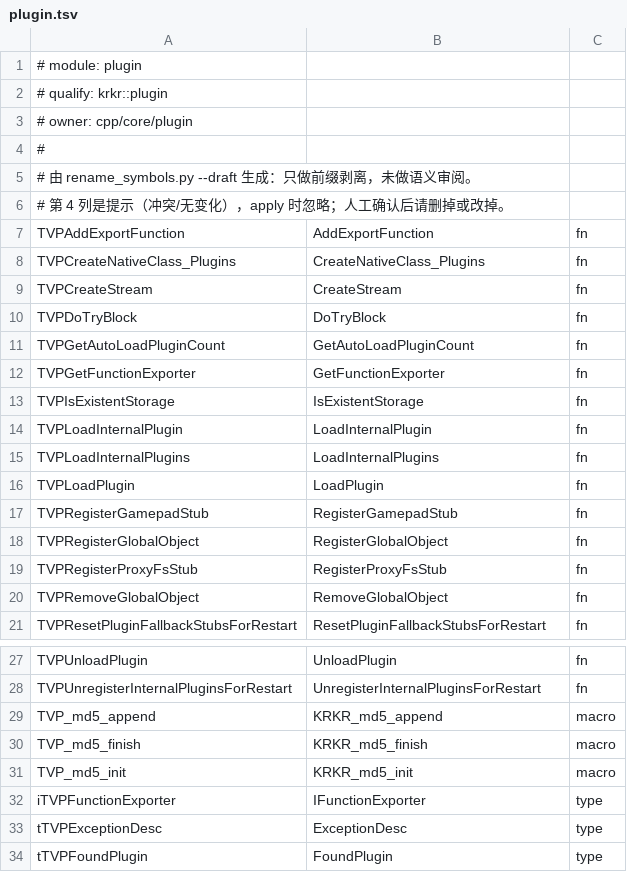
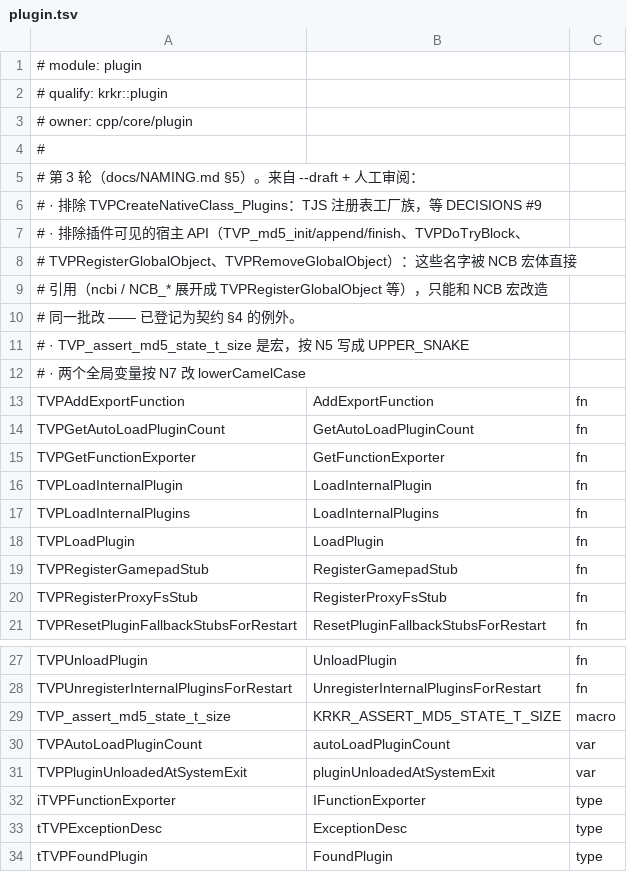
Before and after one commit to clevebitr/Krkr2Next, a TSV file: scripts/rename/maps/plugin.tsv, drawn as a sheet; only a part is shown, gaps mark what is left out; removed rows and columns are numbered as before the commit, all else as after; the diff names each change by its address in the sheet, - before the commit and + after, or states it on an @@ line.

Commit message:
refactor(plugin): 按命名契约改名（第 3 轮，23 符号 / 68 处）
插件管理函数 / 类型 / 宏：
  TVPLoadPlugin              -> krkr::plugin::LoadPlugin
  TVPUnloadPlugin            -> krkr::plugin::UnloadPlugin
  TVPSearchPluginsAt         -> krkr::plugin::SearchPluginsAt
  TVPGetFunctionExporter     -> krkr::plugin::GetFunctionExporter
  iTVPFunctionExporter       -> krkr::plugin::IFunctionExporter
  tTVPFoundPlugin            -> krkr::plugin::FoundPlugin
  TVP_assert_md5_state_t_size -> KRKR_ASSERT_MD5_STATE_T_SIZE
  TVPAutoLoadPluginCount     -> autoLoadPluginCount (N7)
  TVPPluginUnloadedAtSystemExit -> pluginUnloadedAtSystemExit (N7)
  等 23 个（映射见 scripts/rename/maps/plugin.tsv）

**插件 ABI 不改名，登记为契约 §4 例外**：TVP_malloc / TVP_free / ZLIB_* /
TVP_md5_* / TVPDoTryBlock / TVPRegisterGlobalObject / TVPRemoveGlobalObject
以及 tTVP{Try,Catch,Finally}BlockFunction。实测 cpp/plugins 里 0 处直接调用
TVP_malloc / TVPRegisterGlobalObject —— 它们全由 ncbi / NCB_* / TVP_TRY 宏展开
而来，名字事实上是**宏 ABI**，只能和 NCB 宏改造（11 个宏族）同批改。

TVPCreateNativeClass_Plugins 不动：TJS 注册表工厂族，等 DECISIONS #9 反转。

指标：plugin 遗留 49 -> 29（余下全部是上述例外 + 别的模块的符号），
桥接 65 -> 60。全仓合计 1101 -> 1080。

工具修正：删过渡 using 改成"只删本轮 map 里出现过的 old/new 名"——
原来删 owner 内全部 using krkr::plugin::X;，会把 TVP_malloc / ncbClassInfo
等 60 条还在用的桥接一起删掉，插件侧会直接编译失败。

未编译验证。

```diff
--- a/scripts/rename/maps/plugin.tsv
+++ b/scripts/rename/maps/plugin.tsv
-A5: # 由 rename_symbols.py --draft 生成：只做前缀剥离，未做语义审阅。
+A5: # 第 3 轮（docs/NAMING.md §5）。来自 --draft + 人工审阅：
-A6: # 第 4 列是提示（冲突/无变化），apply 时忽略；人工确认后请删掉或改掉。
+A6: # · 排除 TVPCreateNativeClass_Plugins：TJS 注册表工厂族，等 DECISIONS #9
+row 7: # · 排除插件可见的宿主 API（TVP_md5_init/append/finish、TVPDoTryBlock、
+row 8: # TVPRegisterGlobalObject、TVPRemoveGlobalObject）：这些名字被 NCB 宏体直接
+row 9: # 引用（ncbi / NCB_* 展开成 TVPRegisterGlobalObject 等），只能和 NCB 宏改造
+row 10: # 同一批改 —— 已登记为契约 §4 的例外。
+row 11: # · TVP_assert_md5_state_t_size 是宏，按 N5 写成 UPPER_SNAKE
+row 12: # · 两个全局变量按 N7 改 lowerCamelCase
-row 8: TVPCreateNativeClass_Plugins | CreateNativeClass_Plugins | fn
-row 9: TVPCreateStream | CreateStream | fn
-row 10: TVPDoTryBlock | DoTryBlock | fn
-row 13: TVPIsExistentStorage | IsExistentStorage | fn
-row 18: TVPRegisterGlobalObject | RegisterGlobalObject | fn
-row 20: TVPRemoveGlobalObject | RemoveGlobalObject | fn
-row 29: TVP_md5_append | KRKR_md5_append | macro
-row 30: TVP_md5_finish | KRKR_md5_finish | macro
-row 31: TVP_md5_init | KRKR_md5_init | macro
+row 29: TVP_assert_md5_state_t_size | KRKR_ASSERT_MD5_STATE_T_SIZE | macro
+row 30: TVPAutoLoadPluginCount | autoLoadPluginCount | var
+row 31: TVPPluginUnloadedAtSystemExit | pluginUnloadedAtSystemExit | var
```
Also changed, not shown: 7 other files.
